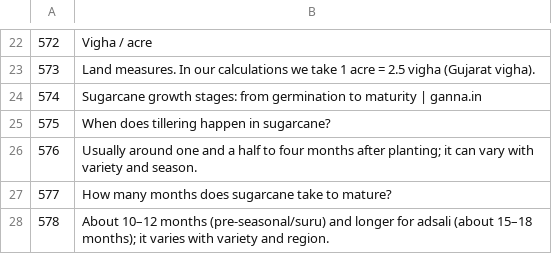
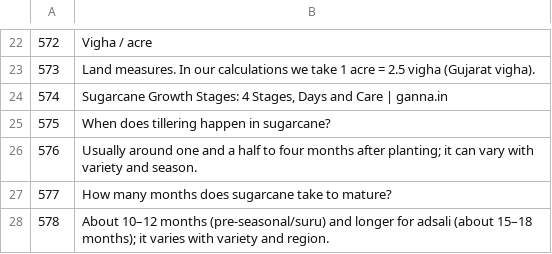
Before and after one commit to gafarlaiya/ganna.in, a TSV file: tools/i18n/tr/en_05.tsv, drawn as a sheet; only a part is shown, gaps mark what is left out.

```diff
--- a/tools/i18n/tr/en_05.tsv
+++ b/tools/i18n/tr/en_05.tsv
@@ -23,3 +23,3 @@
 573	Land measures. In our calculations we take 1 acre = 2.5 vigha (Gujarat vigha).
-574	Sugarcane growth stages: from germination to maturity | ganna.in
+574	Sugarcane Growth Stages: 4 Stages, Days and Care | ganna.in
 575	When does tillering happen in sugarcane?
```
Also changed, not shown: tools/i18n/tr/en_02.tsv, 3 other files.
